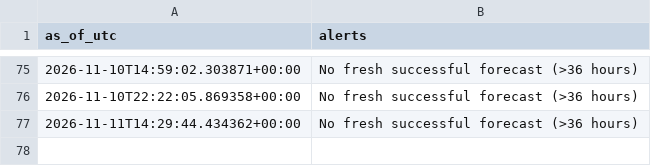
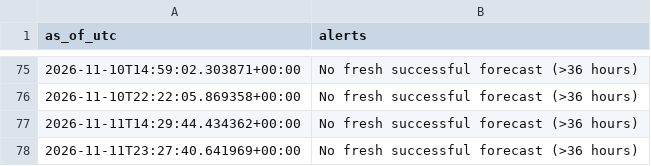
Before and after one commit to james-roshan/german-power-price-forecast, a CSV file: monitoring_history.csv, drawn as a sheet; only a part is shown, gaps mark what is left out; the diff names each change by its address in the sheet, - before the commit and + after, or states it on an @@ line.

```diff
--- a/monitoring_history.csv
+++ b/monitoring_history.csv
+row 78: 2026-11-11T23:27:40.641969+00:00 | No fresh successful forecast (>36 hours)
```
Also changed, not shown: 3 other files.
